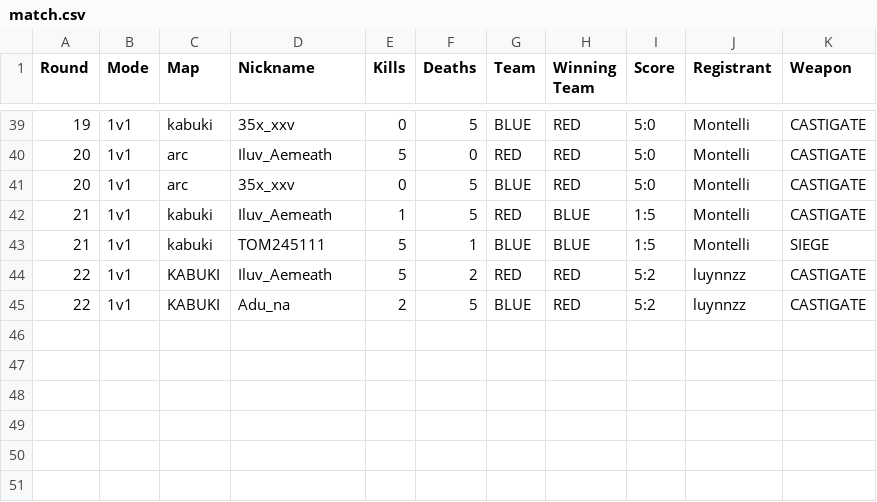
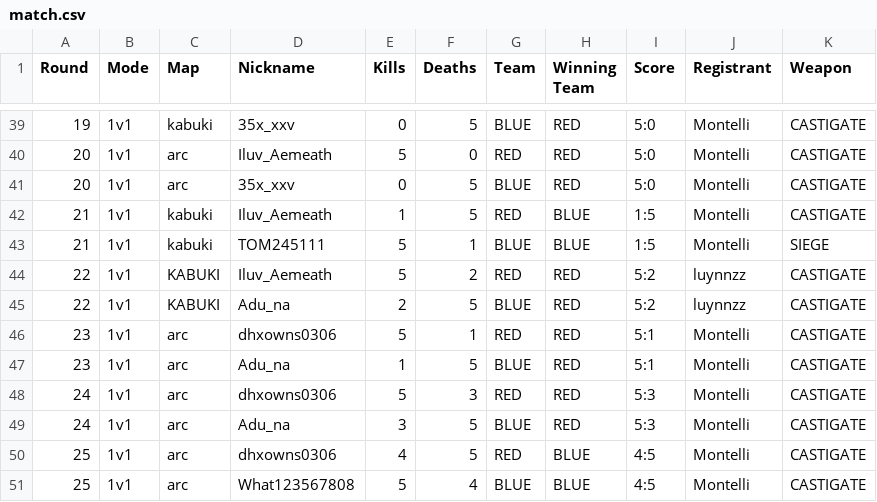
Before and after one commit to Yusi0/RLSS, a CSV file: match.csv, drawn as a sheet; only a part is shown, gaps mark what is left out; the diff names each change by its address in the sheet, - before the commit and + after, or states it on an @@ line.

Commit message:
REDLINER 전적 업데이트 (match.csv)

```diff
--- a/match.csv
+++ b/match.csv
+row 46: 23 | 1v1 | arc | dhxowns0306 | 5 | 1 | RED | RED | 5:1 | Montelli | CASTIGATE
+row 47: 23 | 1v1 | arc | Adu_na | 1 | 5 | BLUE | RED | 5:1 | Montelli | CASTIGATE
+row 48: 24 | 1v1 | arc | dhxowns0306 | 5 | 3 | RED | RED | 5:3 | Montelli | CASTIGATE
+row 49: 24 | 1v1 | arc | Adu_na | 3 | 5 | BLUE | RED | 5:3 | Montelli | CASTIGATE
+row 50: 25 | 1v1 | arc | dhxowns0306 | 4 | 5 | RED | BLUE | 4:5 | Montelli | CASTIGATE
+row 51: 25 | 1v1 | arc | What123567808 | 5 | 4 | BLUE | BLUE | 4:5 | Montelli | CASTIGATE
```
